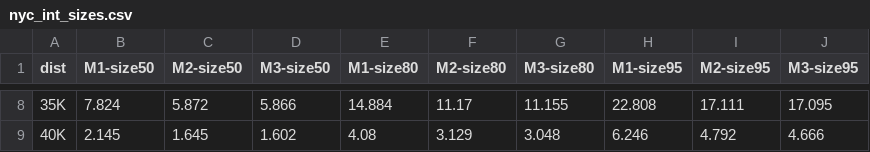
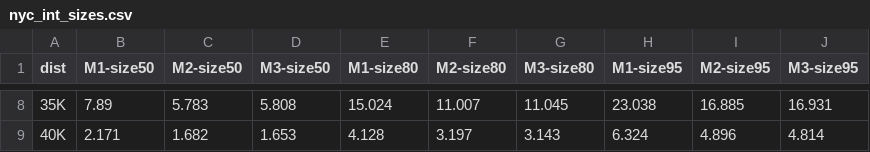
Before and after one commit to eaegerber/Marathon_Predictor, a CSV file: analysis/tables/nyc_int_sizes.csv, drawn as a sheet; only a part is shown, gaps mark what is left out; the diff covers the shown part only.

Commit message:
Change RMSE to MAE, add save data function, store new stand results

```diff
--- a/analysis/tables/nyc_int_sizes.csv
+++ b/analysis/tables/nyc_int_sizes.csv
@@ -8,2 +8,2 @@ dist,M1-size50,M2-size50,M3-size50,M1-size80,M2-size80,M3-size80,M1-size95,M2-si
-35K,7.824,5.872,5.866,14.884,11.17,11.155,22.808,17.111,17.095
-40K,2.145,1.645,1.602,4.08,3.129,3.048,6.246,4.792,4.666
+35K,7.89,5.783,5.808,15.024,11.007,11.045,23.038,16.885,16.931
+40K,2.171,1.682,1.653,4.128,3.197,3.143,6.324,4.896,4.814
```
Also changed, not shown: 54 edited cells elsewhere in this file, analysis/tables/bos_int_check.csv, analysis/tables/bos_int_sizes.csv, 38 other files.
